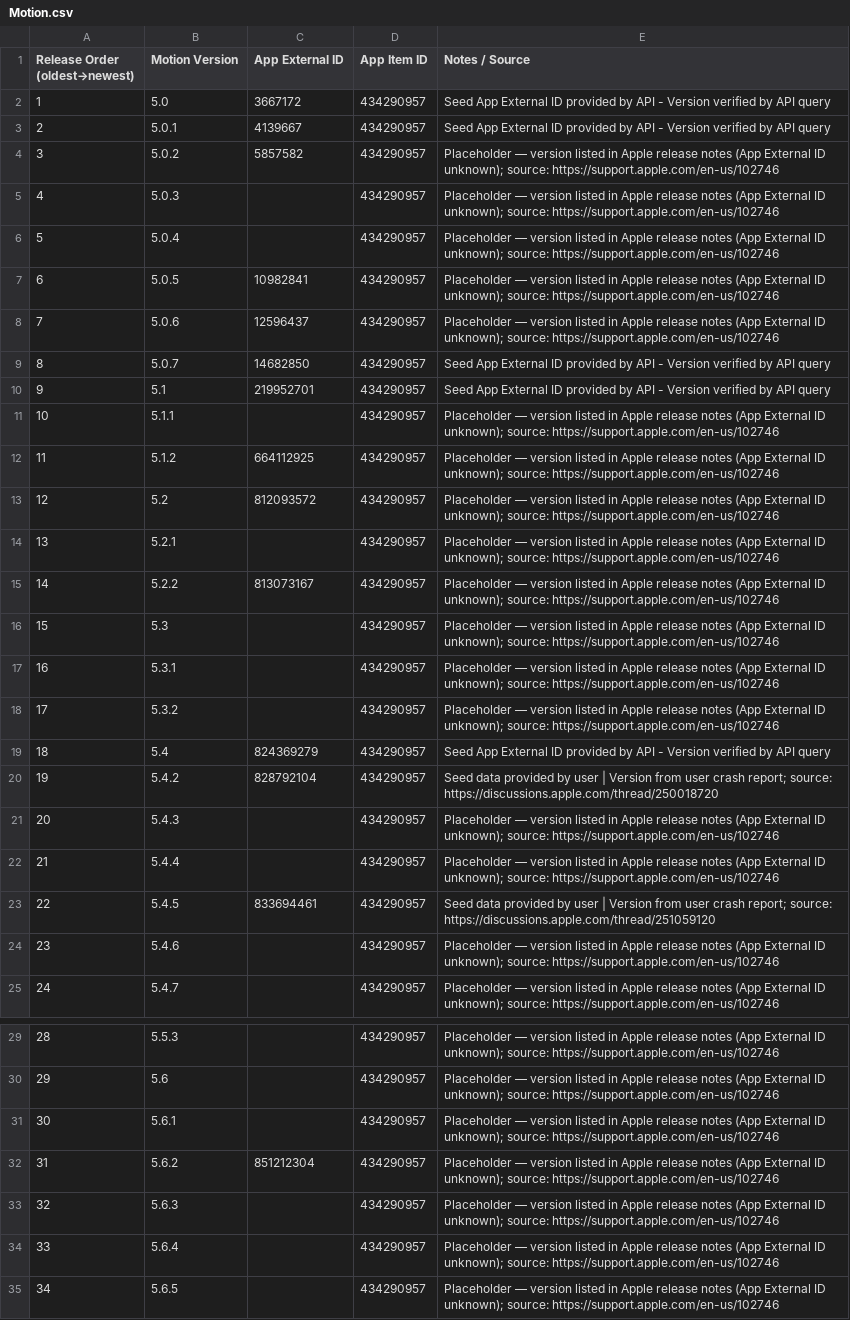
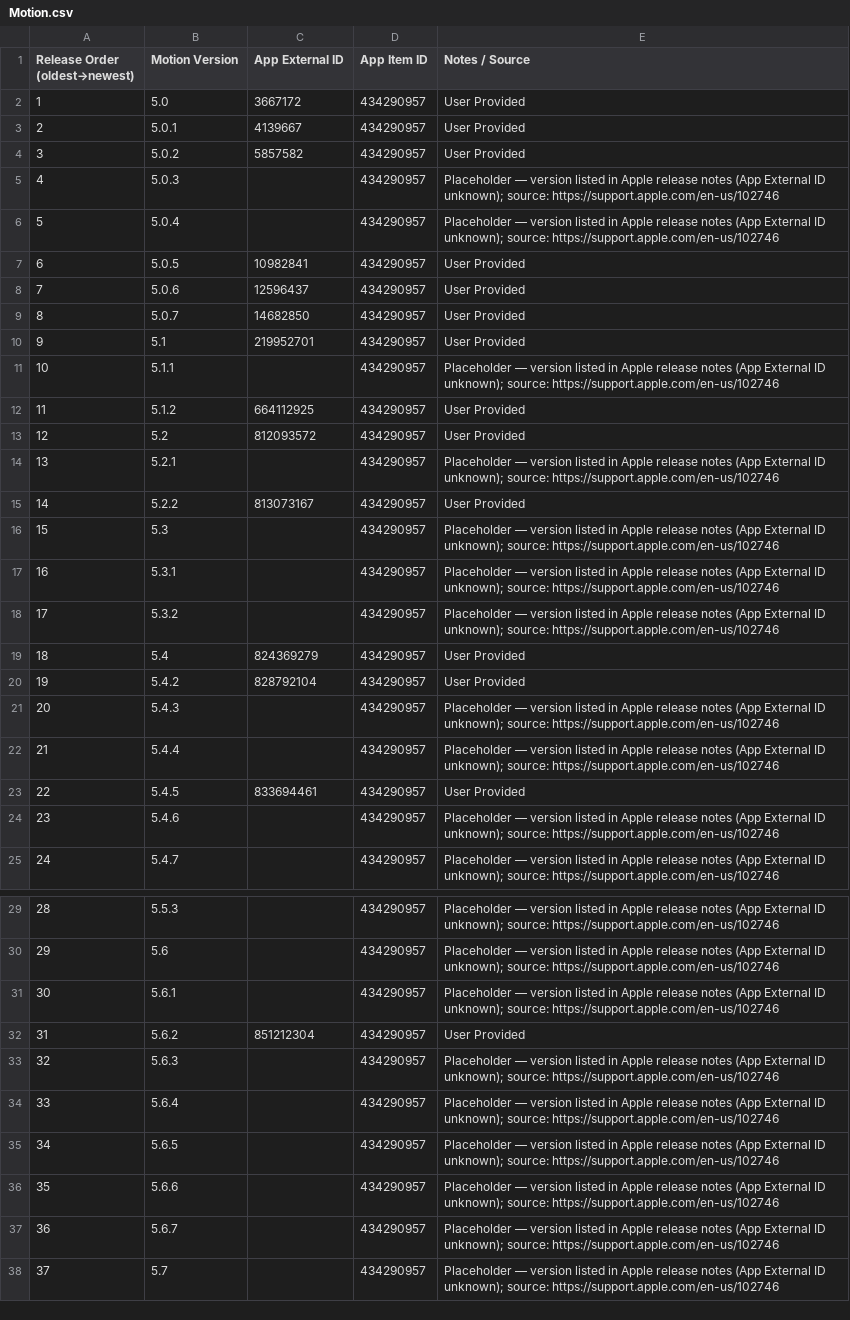
Before and after one commit to handyandy87/Pro-Apps-App-External-IDs, a CSV file: Motion.csv, drawn as a sheet; only a part is shown, gaps mark what is left out; the shorter side is filled out with more unchanged rows.

Commit message:
Add files via upload

```diff
--- a/Motion.csv
+++ b/Motion.csv
@@ -1,16 +1,16 @@
 Release Order (oldest→newest),Motion Version,App External ID,App Item ID,Notes / Source
-1,5.0,3667172,434290957,Seed App External ID provided by API - Version verified by API query
-2,5.0.1,4139667,434290957,Seed App External ID provided by API - Version verified by API query
-3,5.0.2,5857582,434290957,Placeholder — version listed in Apple release notes (App External ID unknown); source: https://support.apple.com/en-us/102746
+1,5.0,3667172,434290957,User Provided
+2,5.0.1,4139667,434290957,User Provided
+3,5.0.2,5857582,434290957,User Provided
 4,5.0.3,,434290957,Placeholder — version listed in Apple release notes (App External ID unknown); source: https://support.apple.com/en-us/102746
 5,5.0.4,,434290957,Placeholder — version listed in Apple release notes (App External ID unknown); source: https://support.apple.com/en-us/102746
-6,5.0.5,10982841,434290957,Placeholder — version listed in Apple release notes (App External ID unknown); source: https://support.apple.com/en-us/102746
-7,5.0.6,12596437,434290957,Placeholder — version listed in Apple release notes (App External ID unknown); source: https://support.apple.com/en-us/102746
-8,5.0.7,14682850,434290957,Seed App External ID provided by API - Version verified by API query
-9,5.1,219952701,434290957,Seed App External ID provided by API - Version verified by API query
+6,5.0.5,10982841,434290957,User Provided
+7,5.0.6,12596437,434290957,User Provided
+8,5.0.7,14682850,434290957,User Provided
+9,5.1,219952701,434290957,User Provided
 10,5.1.1,,434290957,Placeholder — version listed in Apple release notes (App External ID unknown); source: https://support.apple.com/en-us/102746
-11,5.1.2,664112925,434290957,Placeholder — version listed in Apple release notes (App External ID unknown); source: https://support.apple.com/en-us/102746
-12,5.2,812093572,434290957,Placeholder — version listed in Apple release notes (App External ID unknown); source: https://support.apple.com/en-us/102746
+11,5.1.2,664112925,434290957,User Provided
+12,5.2,812093572,434290957,User Provided
 13,5.2.1,,434290957,Placeholder — version listed in Apple release notes (App External ID unknown); source: https://support.apple.com/en-us/102746
-14,5.2.2,813073167,434290957,Placeholder — version listed in Apple release notes (App External ID unknown); source: https://support.apple.com/en-us/102746
+14,5.2.2,813073167,434290957,User Provided
 15,5.3,,434290957,Placeholder — version listed in Apple release notes (App External ID unknown); source: https://support.apple.com/en-us/102746
@@ -18,7 +18,7 @@ Release Order (oldest→newest),Motion Version,App External ID,App Item ID,Notes
 17,5.3.2,,434290957,Placeholder — version listed in Apple release notes (App External ID unknown); source: https://support.apple.com/en-us/102746
-18,5.4,824369279,434290957,Seed App External ID provided by API - Version verified by API query
-19,5.4.2,828792104,434290957,Seed data provided by user | Version from user crash report; source: https://discussions.apple.com/thread/250018720
+18,5.4,824369279,434290957,User Provided
+19,5.4.2,828792104,434290957,User Provided
 20,5.4.3,,434290957,Placeholder — version listed in Apple release notes (App External ID unknown); source: https://support.apple.com/en-us/102746
 21,5.4.4,,434290957,Placeholder — version listed in Apple release notes (App External ID unknown); source: https://support.apple.com/en-us/102746
-22,5.4.5,833694461,434290957,Seed data provided by user | Version from user crash report; source: https://discussions.apple.com/thread/251059120
+22,5.4.5,833694461,434290957,User Provided
 23,5.4.6,,434290957,Placeholder — version listed in Apple release notes (App External ID unknown); source: https://support.apple.com/en-us/102746
@@ -31,3 +31,3 @@ Release Order (oldest→newest),Motion Version,App External ID,App Item ID,Notes
 30,5.6.1,,434290957,Placeholder — version listed in Apple release notes (App External ID unknown); source: https://support.apple.com/en-us/102746
-31,5.6.2,851212304,434290957,Placeholder — version listed in Apple release notes (App External ID unknown); source: https://support.apple.com/en-us/102746
+31,5.6.2,851212304,434290957,User Provided
 32,5.6.3,,434290957,Placeholder — version listed in Apple release notes (App External ID unknown); source: https://support.apple.com/en-us/102746
```
